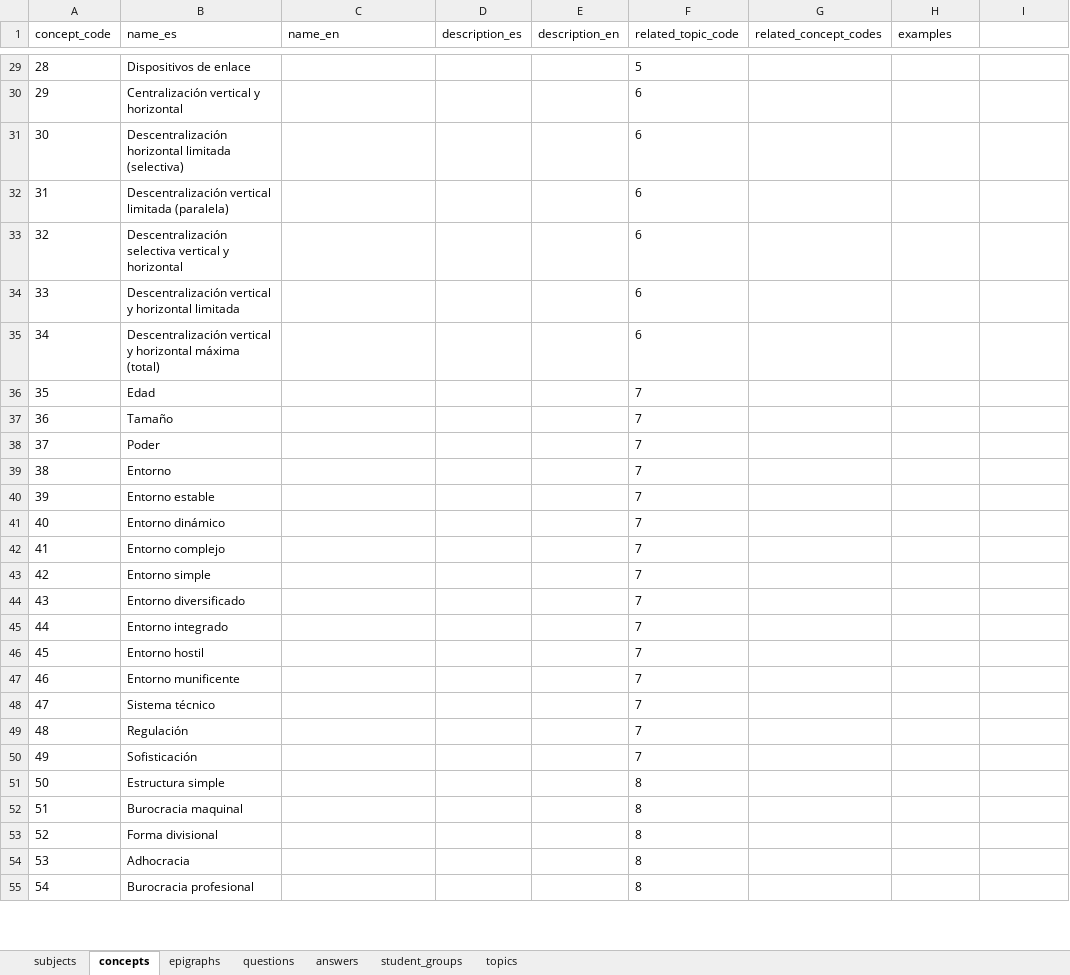
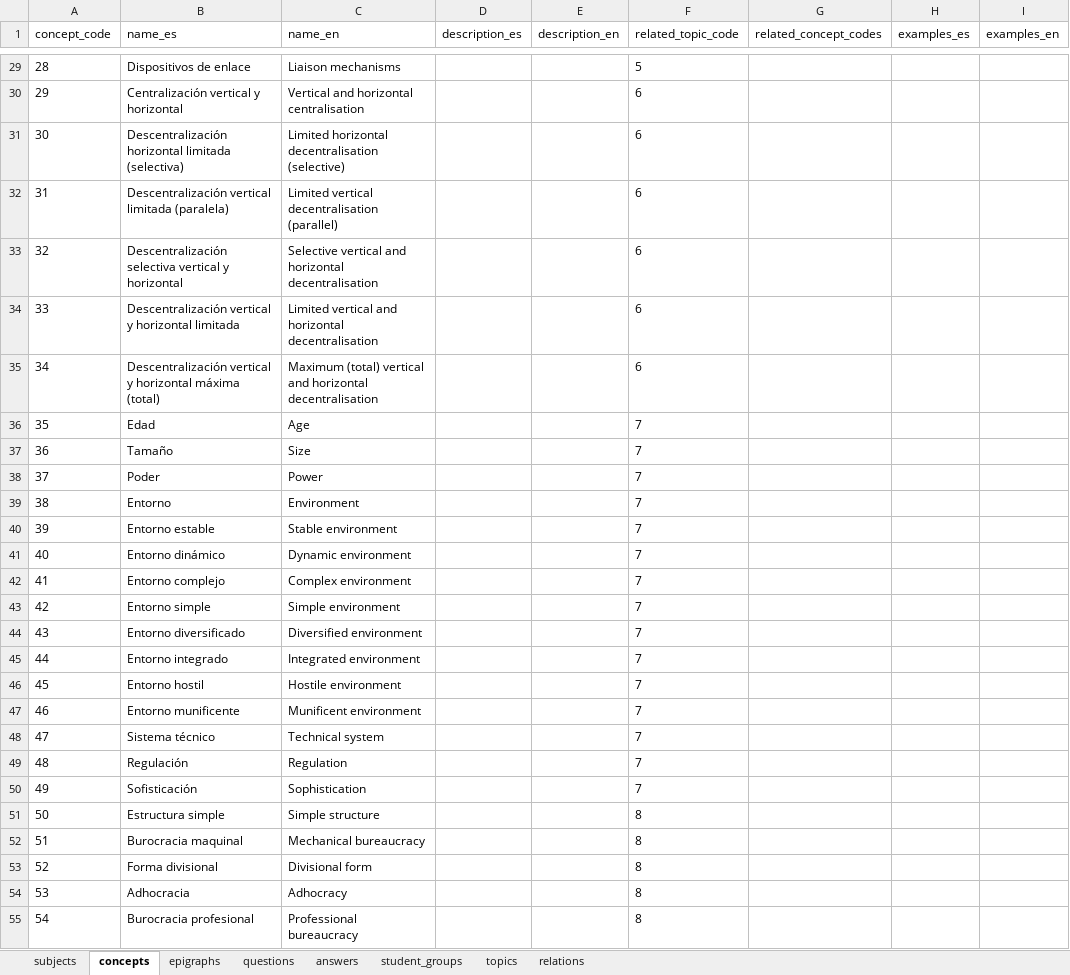
Before and after one commit to FJperezDev/PiDGranadaProject, an Excel workbook: backend/Prueba.xlsx, sheet concepts, drawn as a sheet; only a part is shown, gaps mark what is left out; values as stored, in another font and other column widths than the file's, no borders; the diff covers the shown part only; the diff names each change by its address in the sheet, - before the commit and + after, or states it on an @@ line.

```diff
--- a/backend/Prueba.xlsx (sheet concepts)
+++ b/backend/Prueba.xlsx (sheet concepts)
+sheet tab: relations
-H1: examples
+H1: examples_es
-I1: (empty)
+I1: examples_en
-C29 (name_en): (empty)
+C29 (name_en): Liaison mechanisms
-C30 (name_en): (empty)
+C30 (name_en): Vertical and horizontal centralisation
-C31 (name_en): (empty)
+C31 (name_en): Limited horizontal decentralisation (selective)
-C32 (name_en): (empty)
+C32 (name_en): Limited vertical decentralisation (parallel)
-C33 (name_en): (empty)
+C33 (name_en): Selective vertical and horizontal decentralisation
-C34 (name_en): (empty)
+C34 (name_en): Limited vertical and horizontal decentralisation
-C35 (name_en): (empty)
+C35 (name_en): Maximum (total) vertical and horizontal decentralisation
-C36 (name_en): (empty)
+C36 (name_en): Age
-C37 (name_en): (empty)
+C37 (name_en): Size
-C38 (name_en): (empty)
+C38 (name_en): Power
-C39 (name_en): (empty)
+C39 (name_en): Environment
-C40 (name_en): (empty)
+C40 (name_en): Stable environment
-C41 (name_en): (empty)
+C41 (name_en): Dynamic environment
-C42 (name_en): (empty)
+C42 (name_en): Complex environment
-C43 (name_en): (empty)
+C43 (name_en): Simple environment
-C44 (name_en): (empty)
+C44 (name_en): Diversified environment
-C45 (name_en): (empty)
+C45 (name_en): Integrated environment
-C46 (name_en): (empty)
+C46 (name_en): Hostile environment
-C47 (name_en): (empty)
+C47 (name_en): Munificent environment
-C48 (name_en): (empty)
+C48 (name_en): Technical system
-C49 (name_en): (empty)
+C49 (name_en): Regulation
-C50 (name_en): (empty)
+C50 (name_en): Sophistication
-C51 (name_en): (empty)
+C51 (name_en): Simple structure
-C52 (name_en): (empty)
+C52 (name_en): Mechanical bureaucracy
-C53 (name_en): (empty)
+C53 (name_en): Divisional form
-C54 (name_en): (empty)
+C54 (name_en): Adhocracy
-C55 (name_en): (empty)
+C55 (name_en): Professional bureaucracy
```
Also changed, not shown: 10 removed rows and 66 edited cells elsewhere in this sheet, sheet answers, sheet questions, sheet epigraphs, sheet topics, 9 other files.
